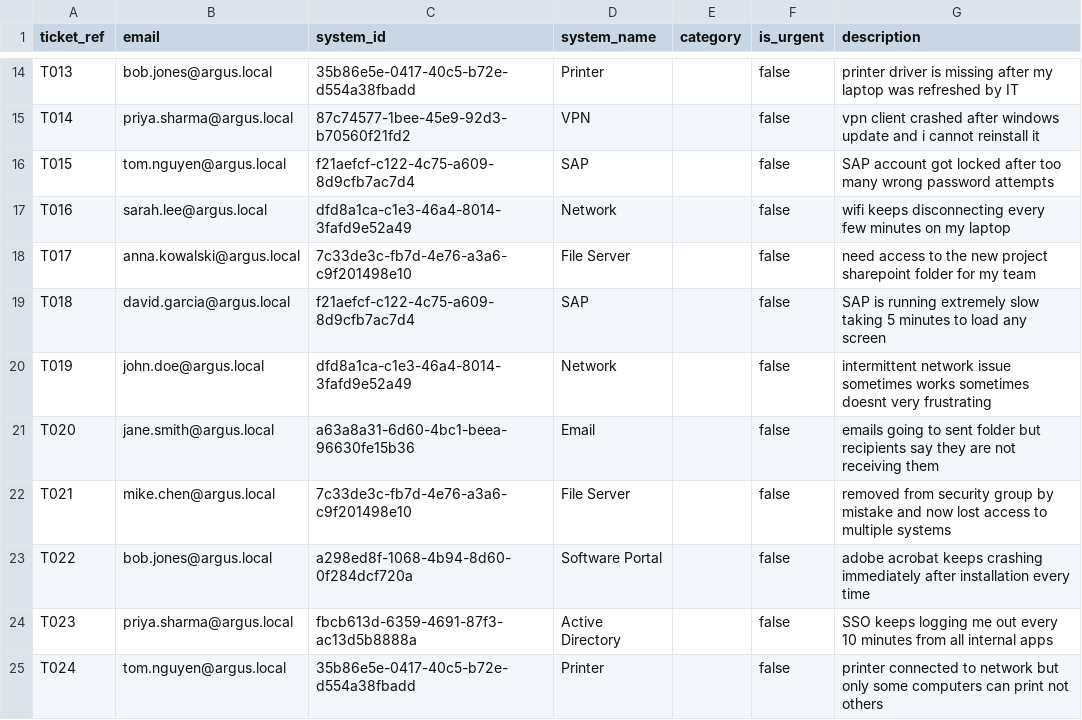
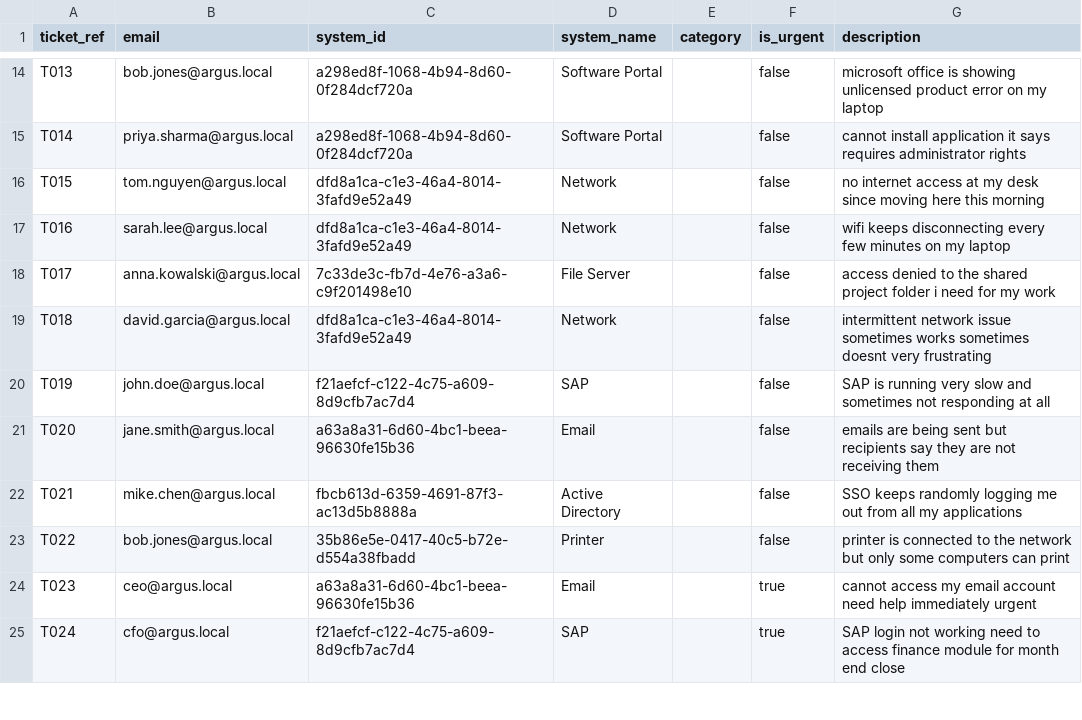
Before and after one commit to kr1shnasomani/argus, a CSV file: data/argus_pipeline_input.csv, drawn as a sheet; only a part is shown, gaps mark what is left out; the diff covers the shown part only; the diff names each change by its address in the sheet, - before the commit and + after, or states it on an @@ line.

```diff
--- a/data/argus_pipeline_input.csv
+++ b/data/argus_pipeline_input.csv
-C14 (system_id): 35b86e5e-0417-40c5-b72e-d554a38fbadd
+C14 (system_id): a298ed8f-1068-4b94-8d60-0f284dcf720a
-D14 (system_name): Printer
+D14 (system_name): Software Portal
-G14 (description): printer driver is missing after my laptop was refreshed by IT
+G14 (description): microsoft office is showing unlicensed product error on my laptop
-C15 (system_id): 87c74577-1bee-45e9-92d3-b70560f21fd2
+C15 (system_id): a298ed8f-1068-4b94-8d60-0f284dcf720a
-D15 (system_name): VPN
+D15 (system_name): Software Portal
-G15 (description): vpn client crashed after windows update and i cannot reinstall it
+G15 (description): cannot install application it says requires administrator rights
-C16 (system_id): f21aefcf-c122-4c75-a609-8d9cfb7ac7d4
+C16 (system_id): dfd8a1ca-c1e3-46a4-8014-3fafd9e52a49
-D16 (system_name): SAP
+D16 (system_name): Network
-G16 (description): SAP account got locked after too many wrong password attempts
+G16 (description): no internet access at my desk since moving here this morning
-G18 (description): need access to the new project sharepoint folder for my team
+G18 (description): access denied to the shared project folder i need for my work
-C19 (system_id): f21aefcf-c122-4c75-a609-8d9cfb7ac7d4
+C19 (system_id): dfd8a1ca-c1e3-46a4-8014-3fafd9e52a49
-D19 (system_name): SAP
+D19 (system_name): Network
-G19 (description): SAP is running extremely slow taking 5 minutes to load any screen
+G19 (description): intermittent network issue sometimes works sometimes doesnt very frustrating
-C20 (system_id): dfd8a1ca-c1e3-46a4-8014-3fafd9e52a49
+C20 (system_id): f21aefcf-c122-4c75-a609-8d9cfb7ac7d4
-D20 (system_name): Network
+D20 (system_name): SAP
-G20 (description): intermittent network issue sometimes works sometimes doesnt very frustrating
+G20 (description): SAP is running very slow and sometimes not responding at all
-G21 (description): emails going to sent folder but recipients…
+G21 (description): emails are being sent but recipients…
-C22 (system_id): 7c33de3c-fb7d-4e76-a3a6-c9f201498e10
+C22 (system_id): fbcb613d-6359-4691-87f3-ac13d5b8888a
-D22 (system_name): File Server
+D22 (system_name): Active Directory
-G22 (description): removed from security group by mistake and now lost access to multiple systems
+G22 (description): SSO keeps randomly logging me out from all my applications
-C23 (system_id): a298ed8f-1068-4b94-8d60-0f284dcf720a
+C23 (system_id): 35b86e5e-0417-40c5-b72e-d554a38fbadd
-D23 (system_name): Software Portal
+D23 (system_name): Printer
-G23 (description): adobe acrobat keeps crashing immediately after installation every time
+G23 (description): printer is connected to the network but only some computers can print
-B24 (email): priya.sharma@argus.local
+B24 (email): ceo@argus.local
-C24 (system_id): fbcb613d-6359-4691-87f3-ac13d5b8888a
+C24 (system_id): a63a8a31-6d60-4bc1-beea-96630fe15b36
-D24 (system_name): Active Directory
+D24 (system_name): Email
-F24:F25 (is_urgent): false
+F24:F25 (is_urgent): true
-G24 (description): SSO keeps logging me out every 10 minutes from all internal apps
+G24 (description): cannot access my email account need help immediately urgent
-B25 (email): tom.nguyen@argus.local
+B25 (email): cfo@argus.local
-C25 (system_id): 35b86e5e-0417-40c5-b72e-d554a38fbadd
+C25 (system_id): f21aefcf-c122-4c75-a609-8d9cfb7ac7d4
-D25 (system_name): Printer
+D25 (system_name): SAP
-G25 (description): printer connected to network but only some computers can print not others
+G25 (description): SAP login not working need to access finance module for month end close
```
Also changed, not shown: 3 removed rows and 52 edited cells elsewhere in this file, data/argus_pipeline_answers.csv, 1 other file.
